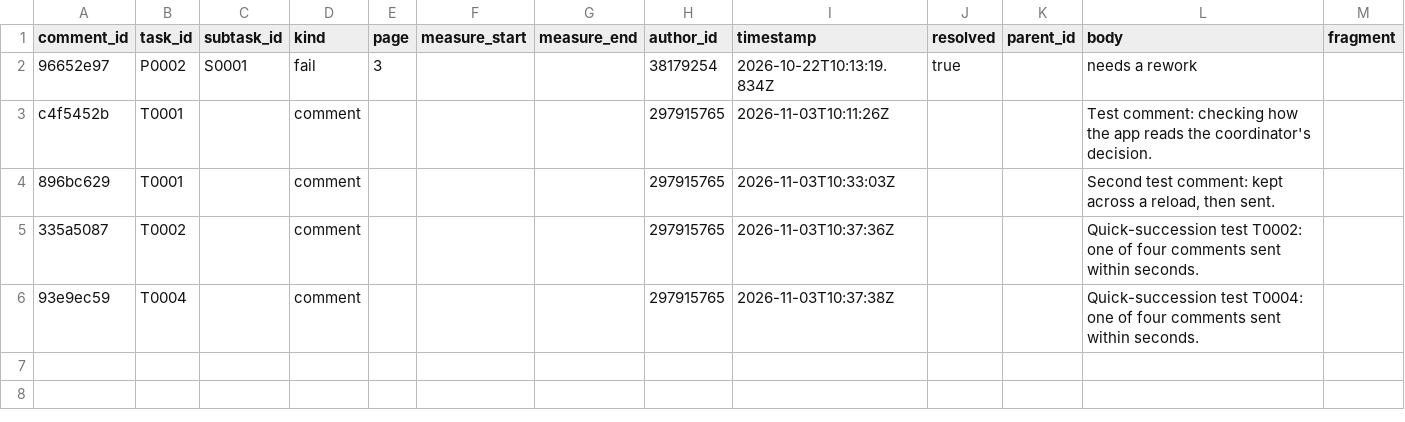
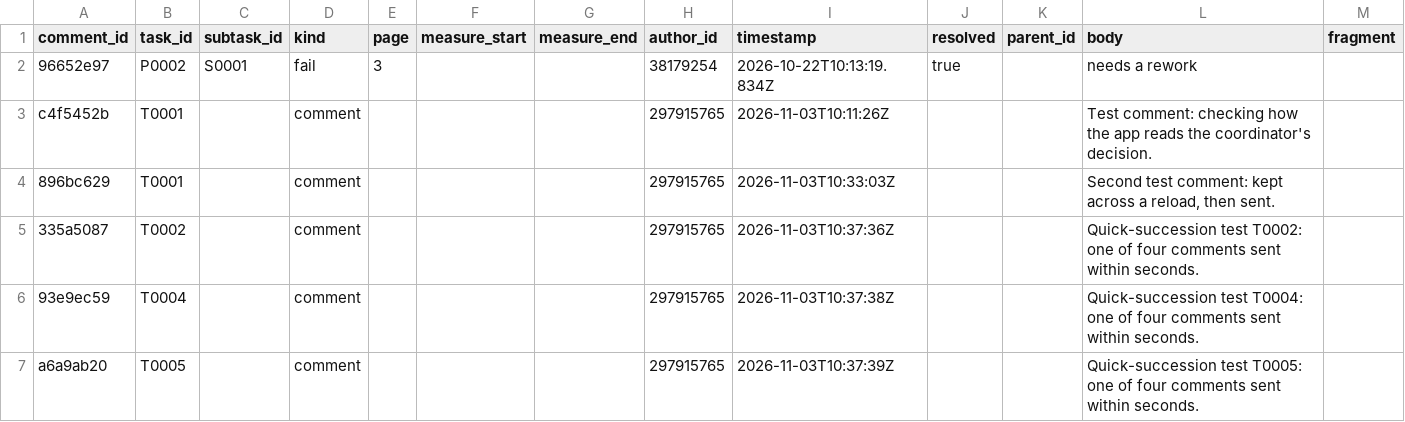
Before and after one commit to ohwjdev/test-20261021-1, a CSV file: tracking/comment.csv, drawn as a sheet; the diff names each change by its address in the sheet, - before the commit and + after, or states it on an @@ line.

```diff
--- a/tracking/comment.csv
+++ b/tracking/comment.csv
+row 7: a6a9ab20 | T0005 |  | comment |  |  |  | 297915765 | 2026-11-03T10:37:39Z |  |  | Quick-succession test T0005: one of four comments sent within seconds.
```
Also changed, not shown: tracking/history.csv.
